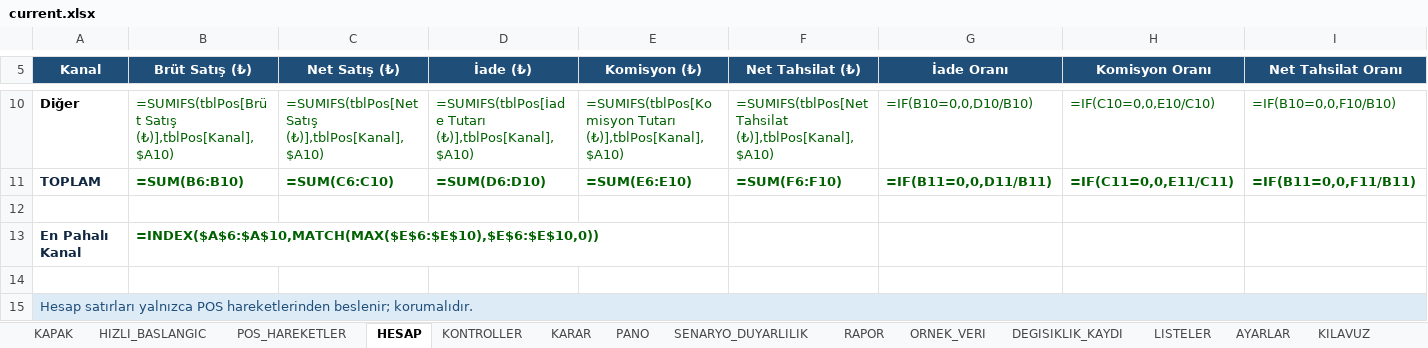
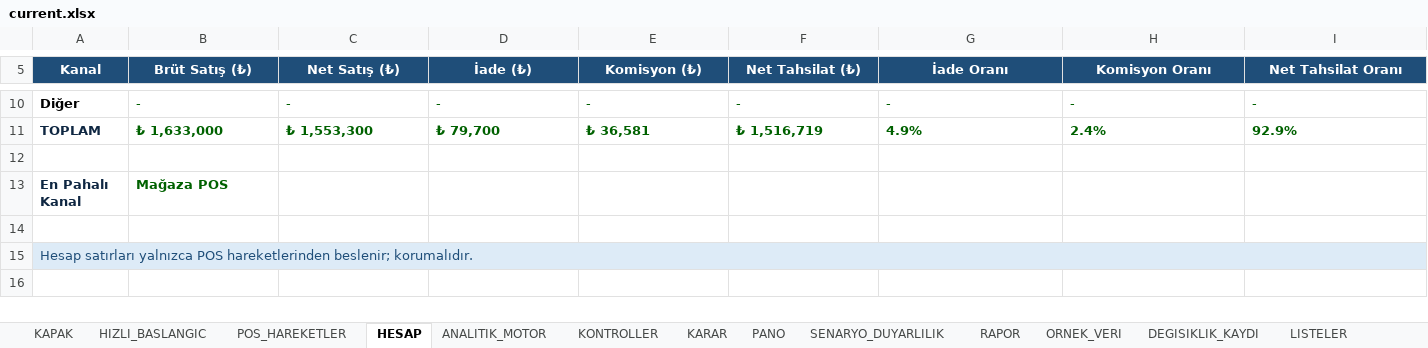
Before and after one commit to barisbagirlar-web/excelarsiv, an Excel workbook: delivery/paid-products/pos-komisyon-ve-net-tahsilat-kontrol-sistemi/current.xlsx, sheet HESAP, drawn as a sheet; only a part is shown, gaps mark what is left out; values as stored, in another font and other column widths than the file's, no borders; formulas without a stored value are shown as written; conditional formats not drawn; the diff covers the shown part only; the diff names each change by its address in the sheet, - before the commit and + after, or states it on an @@ line.

```diff
--- a/delivery/paid-products/pos-komisyon-ve-net-tahsilat-kontrol-sistemi/current.xlsx (sheet HESAP)
+++ b/delivery/paid-products/pos-komisyon-ve-net-tahsilat-kontrol-sistemi/current.xlsx (sheet HESAP)
+sheet tab: ANALITIK_MOTOR
-B10 (Brüt Satış (₺)): =SUMIFS(tblPos[Brüt Satış (₺)],tblPos[Kanal],$A10)
+B10 (Brüt Satış (₺)): -
-C10 (Net Satış (₺)): =SUMIFS(tblPos[Net Satış (₺)],tblPos[Kanal],$A10)
+C10 (Net Satış (₺)): -
-D10 (İade (₺)): =SUMIFS(tblPos[İade Tutarı (₺)],tblPos[Kanal],$A10)
+D10 (İade (₺)): -
-E10 (Komisyon (₺)): =SUMIFS(tblPos[Komisyon Tutarı (₺)],tblPos[Kanal],$A10)
+E10 (Komisyon (₺)): -
-F10 (Net Tahsilat (₺)): =SUMIFS(tblPos[Net Tahsilat (₺)],tblPos[Kanal],$A10)
+F10 (Net Tahsilat (₺)): -
-G10 (İade Oranı): =IF(B10=0,0,D10/B10)
+G10 (İade Oranı): -
-H10 (Komisyon Oranı): =IF(C10=0,0,E10/C10)
+H10 (Komisyon Oranı): -
-I10 (Net Tahsilat Oranı): =IF(B10=0,0,F10/B10)
+I10 (Net Tahsilat Oranı): -
-B11 (Brüt Satış (₺)): =SUM(B6:B10)
+B11 (Brüt Satış (₺)): ₺ 1,633,000
-C11 (Net Satış (₺)): =SUM(C6:C10)
+C11 (Net Satış (₺)): ₺ 1,553,300
-D11 (İade (₺)): =SUM(D6:D10)
+D11 (İade (₺)): ₺ 79,700
-E11 (Komisyon (₺)): =SUM(E6:E10)
+E11 (Komisyon (₺)): ₺ 36,581
-F11 (Net Tahsilat (₺)): =SUM(F6:F10)
+F11 (Net Tahsilat (₺)): ₺ 1,516,719
-G11 (İade Oranı): =IF(B11=0,0,D11/B11)
+G11 (İade Oranı): 4.9%
-H11 (Komisyon Oranı): =IF(C11=0,0,E11/C11)
+H11 (Komisyon Oranı): 2.4%
-I11 (Net Tahsilat Oranı): =IF(B11=0,0,F11/B11)
+I11 (Net Tahsilat Oranı): 92.9%
-B13 (Brüt Satış (₺)): =INDEX($A$6:$A$10,MATCH(MAX($E$6:$E$10),$E$6:$E$10,0))
+B13 (Brüt Satış (₺)): Mağaza POS
```
Also changed, not shown: 32 edited cells elsewhere in this sheet, sheet POS_HAREKETLER, sheet ORNEK_VERI, sheet AYARLAR, sheet PANO, sheet RAPOR, sheet KILAVUZ, 3 more sheets, charts or pictures, delivery/paid-products/cek-senet-ve-vade-risk-sistemi/current.xlsx, delivery/paid-products/kobi-finans-yonetim-paketi/current.xlsx, 38 other files.
